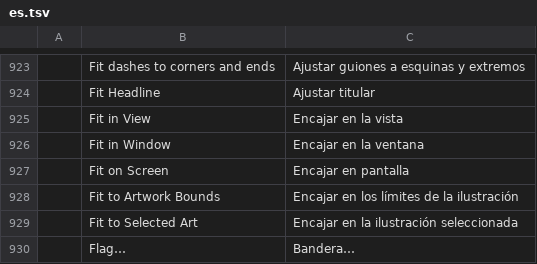
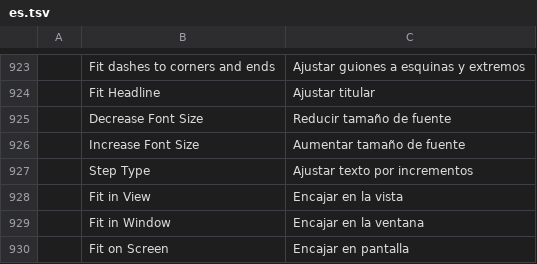
Before and after one commit to 7mz410/ShibShib-rsm, a TSV file: crates/ui-egui/src/i18n/es.tsv, drawn as a sheet; only a part is shown, gaps mark what is left out; the shorter side is filled out with more unchanged rows; the diff names each change by its address in the sheet, - before the commit and + after, or states it on an @@ line.

```diff
--- a/crates/ui-egui/src/i18n/es.tsv
+++ b/crates/ui-egui/src/i18n/es.tsv
+row 925:  | Decrease Font Size | Reducir tamaño de fuente
+row 926:  | Increase Font Size | Aumentar tamaño de fuente
+row 927:  | Step Type | Ajustar texto por incrementos
```
Also changed, not shown: crates/ui-egui/src/i18n/ja.tsv, crates/ui-egui/src/i18n/pt-br.tsv, 31 other files.
